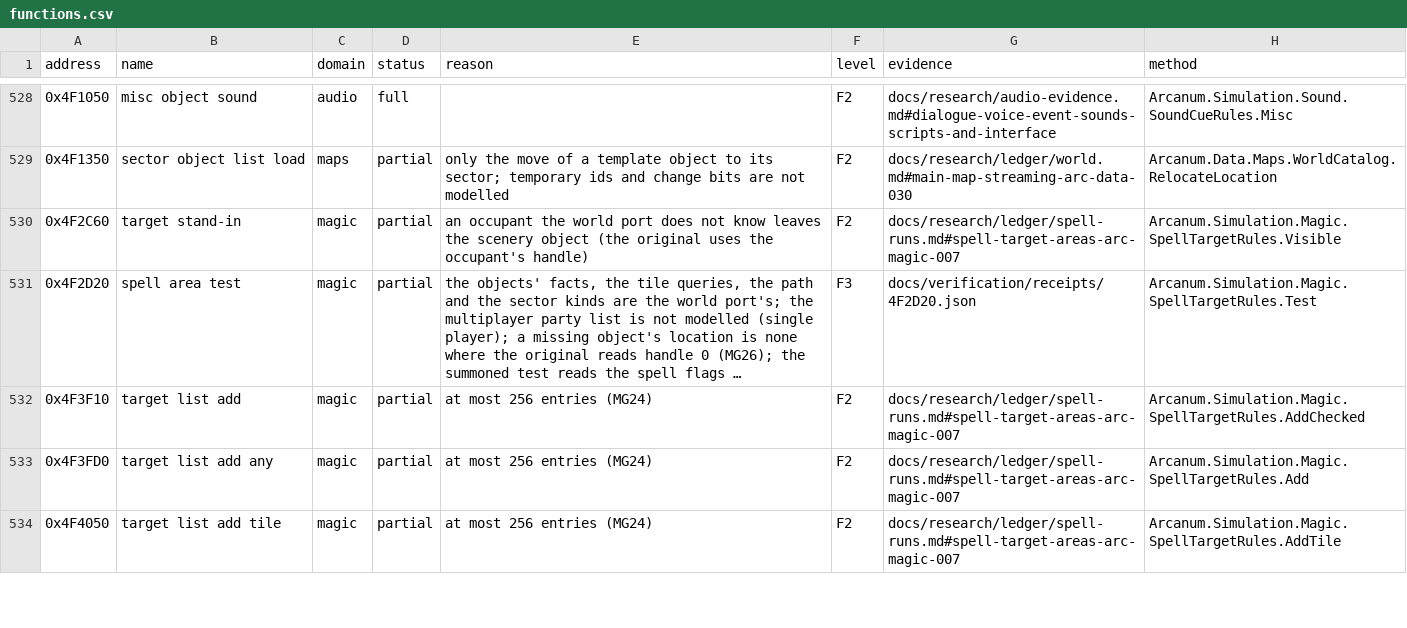
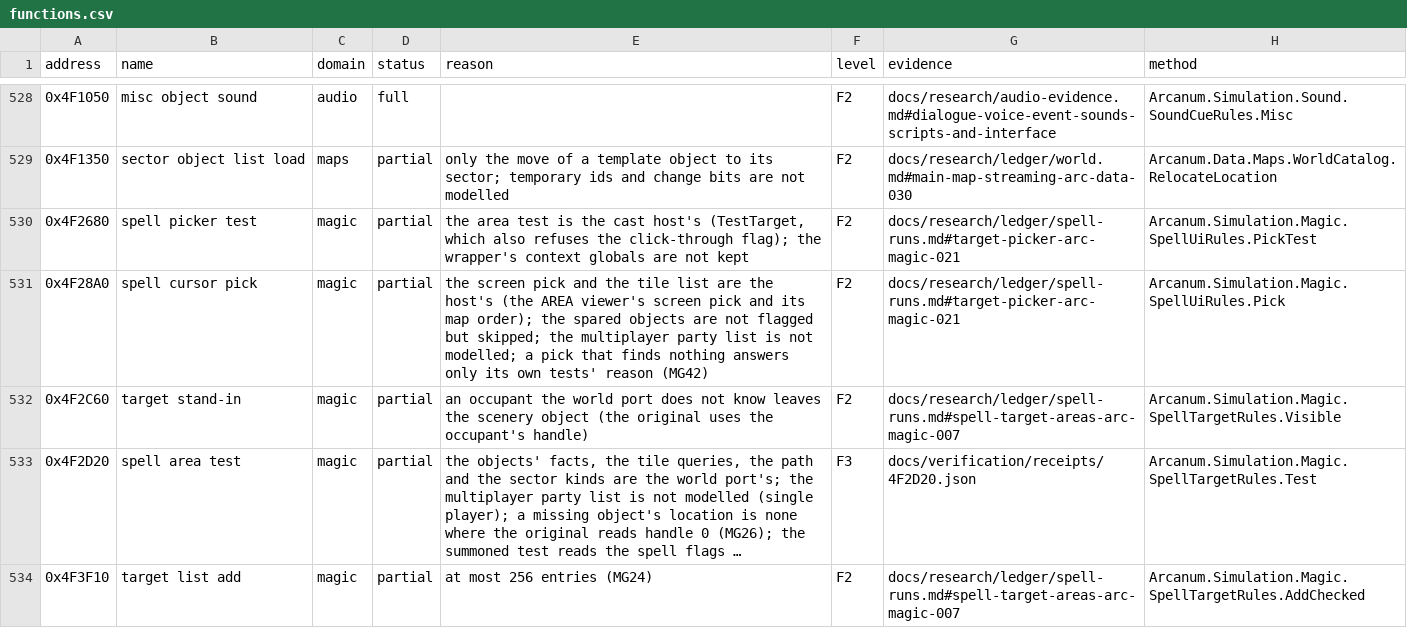
Before and after one commit to Simarglok/arcanum-steamwoven, a CSV file: docs/verification/functions.csv, drawn as a sheet; only a part is shown, gaps mark what is left out; the shorter side is filled out with more unchanged rows; long unchanged cells end in …; the diff names each change by its address in the sheet, - before the commit and + after, or states it on an @@ line.

Commit message:
ARC-MAGIC-021: the spell cursor's pick in the original's order (WIP)

```diff
--- a/docs/verification/functions.csv
+++ b/docs/verification/functions.csv
+row 530: 0x4F2680 | spell picker test | magic | partial | the area test is the cast host's (TestTarget, which also refuses the click-through flag); the wrapper's context globals are not kept | F2 | docs/research/ledger/spell-runs.md#target-picker-arc-magic-021 | Arcanum.Simulation.Magic.SpellUiRules.PickTest
+row 531: 0x4F28A0 | spell cursor pick | magic | partial | the screen pick and the tile list are the host's (the AREA viewer's screen pick and its map order); the spared objects are not flagged but skipped; the multiplayer party list is not modelled; a pick that finds nothing answers only its own tests' reason (MG42) | F2 | docs/research/ledger/spell-runs.md#target-picker-arc-magic-021 | Arcanum.Simulation.Magic.SpellUiRules.Pick
```
Also changed, not shown: 7 other files.
